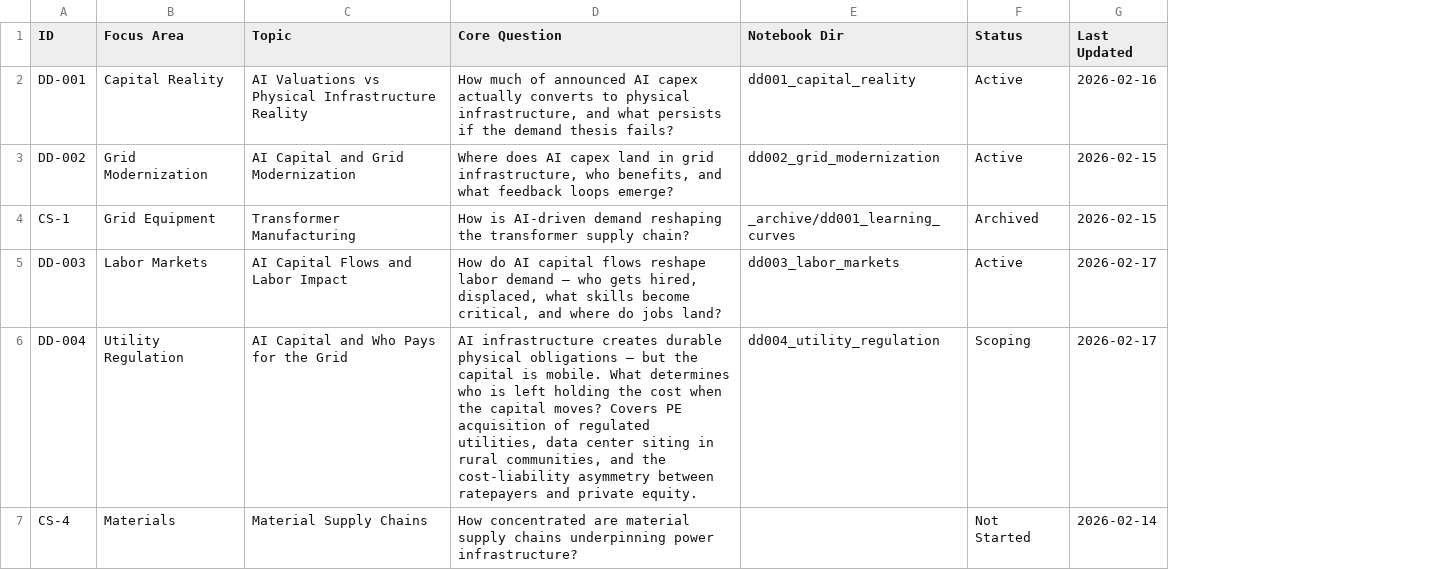
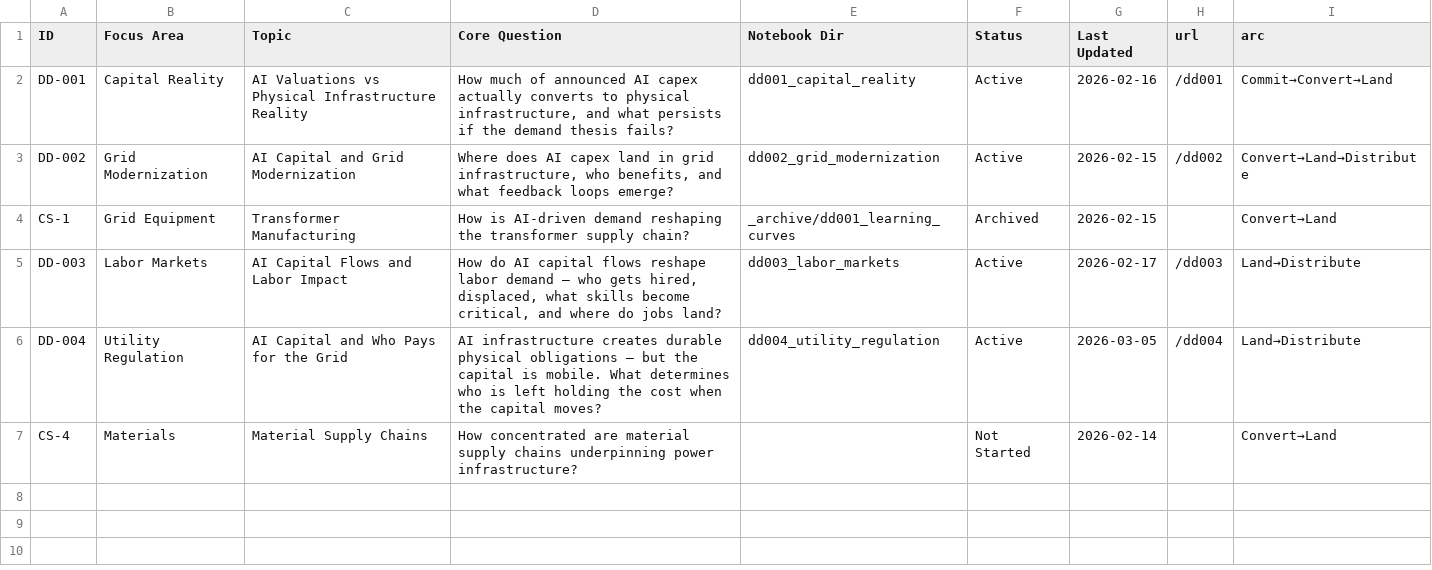
Before and after one commit to shakestzd/Systems, a CSV file: research/deep_dives.csv, drawn as a sheet; the diff names each change by its address in the sheet, - before the commit and + after, or states it on an @@ line.

```diff
--- a/research/deep_dives.csv
+++ b/research/deep_dives.csv
+column H (url), rows 2-6: /dd001 | /dd002 |  | /dd003 | /dd004
+column I (arc), rows 2-7: Commit→Convert→Land | Convert→Land→Distribute | Convert→Land | Land→Distribute | Land→Distribute | Convert→Land
-D6 (Core Question): …capital moves? Covers PE acquisition of regulated utilities, data center siting in rural communities, and the cost-liability asymmetry between ratepayers and private equity.
+D6 (Core Question): …capital moves?
-F6 (Status): Scoping
+F6 (Status): Active
-G6 (Last Updated): 2026-02-17
+G6 (Last Updated): 2026-03-05
```
Also changed, not shown: 33 other files.
